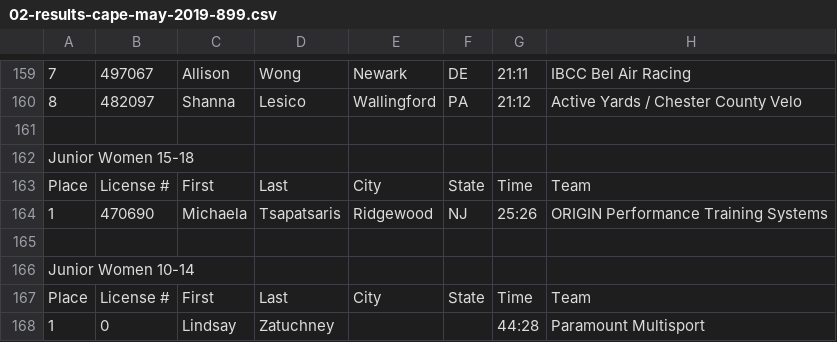
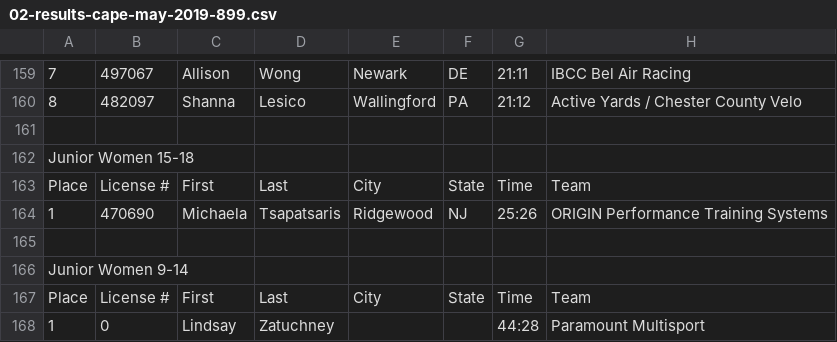
Before and after one commit to jsedlak/njttcup, a CSV file: ref/results-2019/02-results-cape-may-2019-899.csv, drawn as a sheet; only a part is shown, gaps mark what is left out.

```diff
--- a/ref/results-2019/02-results-cape-may-2019-899.csv
+++ b/ref/results-2019/02-results-cape-may-2019-899.csv
@@ -165,3 +165,3 @@ Place,License #,First,Last,City,State,Time,Team
 
-Junior Women 10-14
+Junior Women 9-14
 Place,License #,First,Last,City,State,Time,Team
```
Also changed, not shown: 7 other files.
